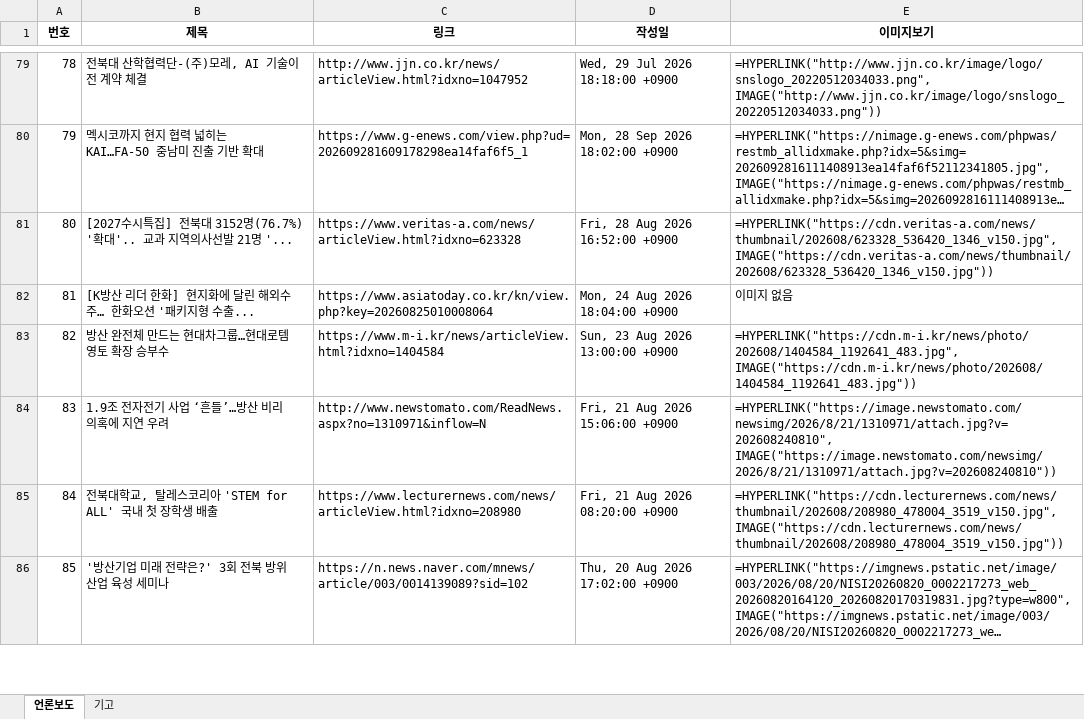
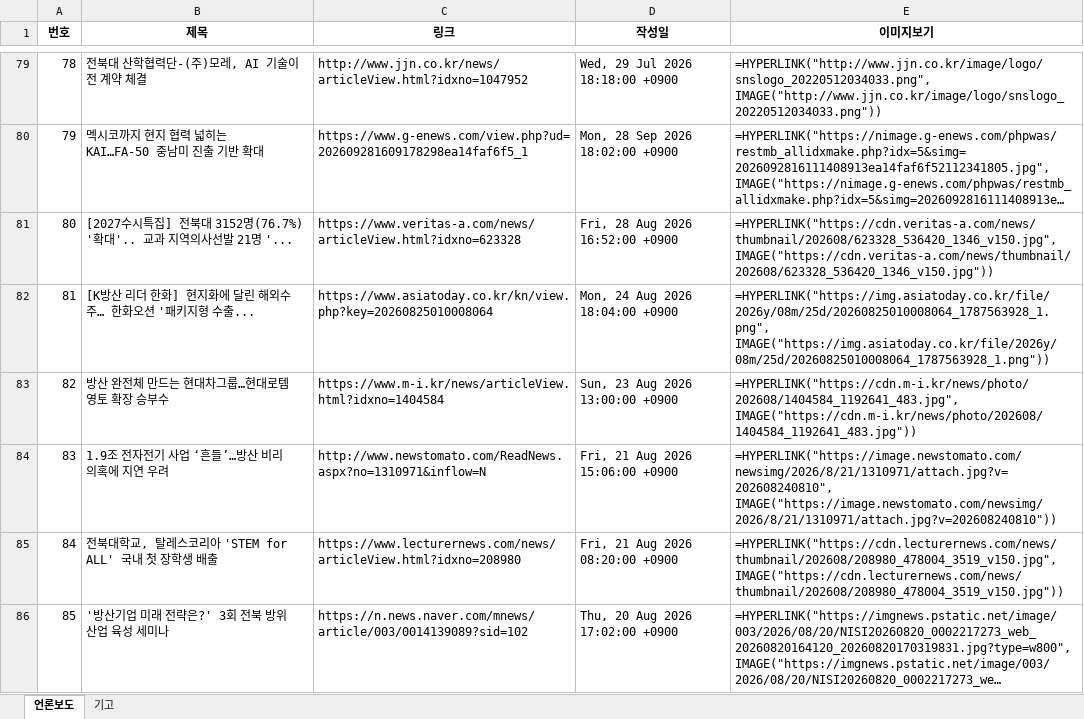
Before and after one commit to onion-koongya/jbnu_adti_news_collector, an Excel workbook: 언론보도_기고칼럼_db.xlsx, sheet 언론보도, drawn as a sheet; only a part is shown, gaps mark what is left out; long unchanged cells end in …; values as stored, in another font and other column widths than the file's, no borders; formulas without a stored value are shown as written; the diff covers the shown part only; the diff names each change by its address in the sheet, - before the commit and + after, or states it on an @@ line.

```diff
--- a/언론보도_기고칼럼_db.xlsx (sheet 언론보도)
+++ b/언론보도_기고칼럼_db.xlsx (sheet 언론보도)
-E82 (이미지보기): 이미지 없음
+E82 (이미지보기): =HYPERLINK("https://img.asiatoday.co.kr/file/2026y/08m/25d/20260825010008064_1787563928_1.png", IMAGE("https://img.asiatoday.co.kr/file/2026y/08m/25d/20260825010008064_1787563928_1.png"))
```
Also changed, not shown: 2 moved rows, 6 edited cells and row numbers in column A elsewhere in this sheet, sheet 기고, 6 other files.
